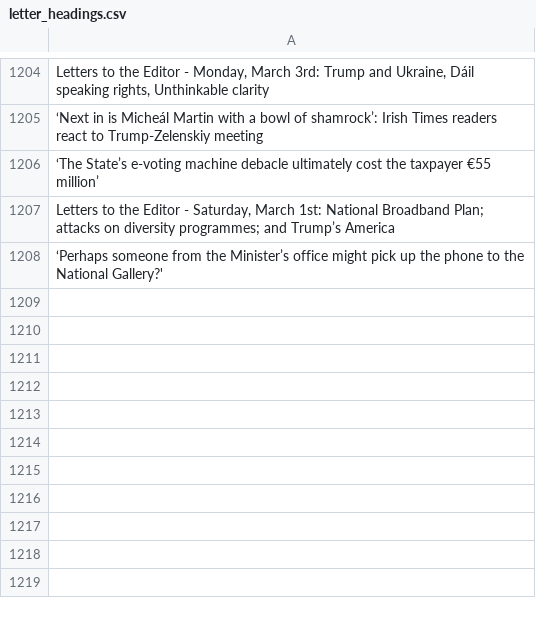
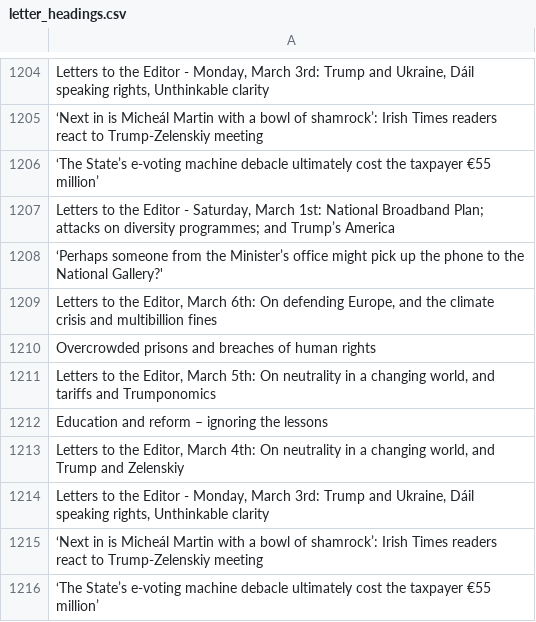
Before and after one commit to aodhanlutetiae/odds_scrape, a CSV file: letter_headings.csv, drawn as a sheet; only a part is shown, gaps mark what is left out; the diff names each change by its address in the sheet, - before the commit and + after, or states it on an @@ line.

```diff
--- a/letter_headings.csv
+++ b/letter_headings.csv
+row 1209: Letters to the Editor, March 6th: On defending Europe, and the climate crisis and multibillion fines
+row 1210: Overcrowded prisons and breaches of human rights
+row 1211: Letters to the Editor, March 5th: On neutrality in a changing world, and tariffs and Trumponomics
+row 1212: Education and reform – ignoring the lessons
+row 1213: Letters to the Editor, March 4th: On neutrality in a changing world, and Trump and Zelenskiy
+row 1214: Letters to the Editor - Monday, March 3rd: Trump and Ukraine, Dáil speaking rights, Unthinkable clarity
+row 1215: ‘Next in is Micheál Martin with a bowl of shamrock’: Irish Times readers react to Trump-Zelenskiy meeting
+row 1216: ‘The State’s e-voting machine debacle ultimately cost the taxpayer €55 million’
```
